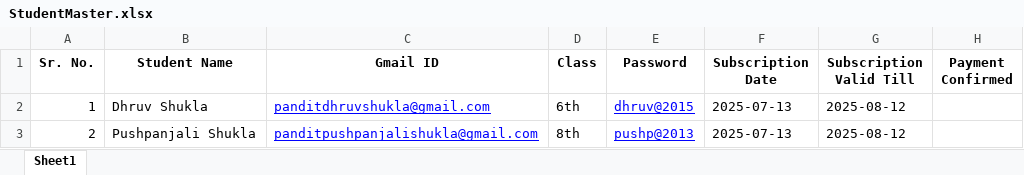
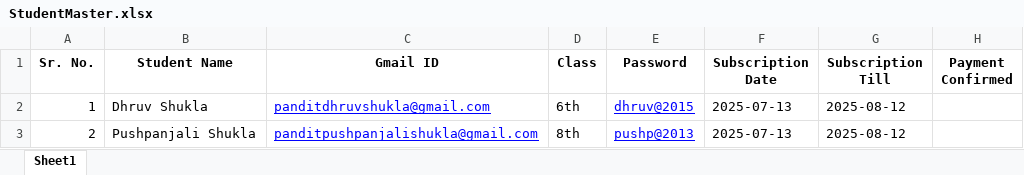
Before and after one commit to RKS69-sgam/Home_tution, an Excel workbook: StudentMaster.xlsx, sheet Sheet1, drawn as a sheet; values as stored, in another font and other column widths than the file's, no borders; the diff names each change by its address in the sheet, - before the commit and + after, or states it on an @@ line.

Commit message:
Add files via upload

```diff
--- a/StudentMaster.xlsx (sheet Sheet1)
+++ b/StudentMaster.xlsx (sheet Sheet1)
-G1: Subscription Valid Till
+G1: Subscription Till
```
